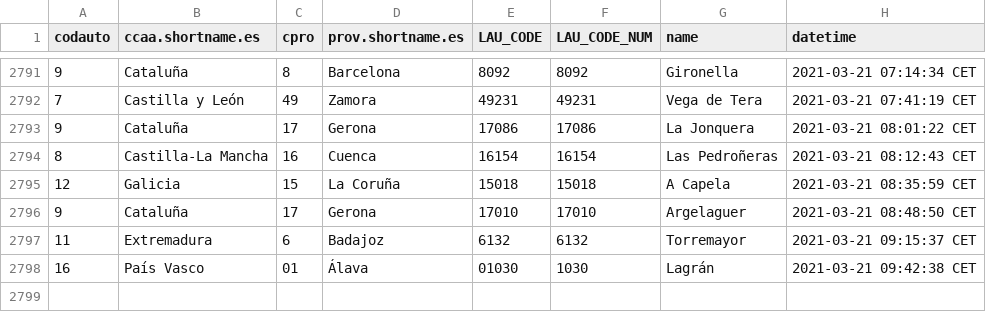
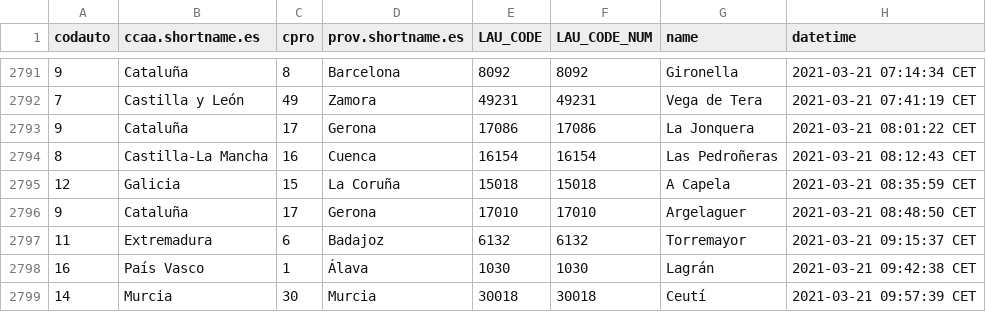
Before and after one commit to dieghernan/spain-munic-bot, a CSV file: assets/datalog.csv, drawn as a sheet; only a part is shown, gaps mark what is left out.

```diff
--- a/assets/datalog.csv
+++ b/assets/datalog.csv
@@ -2797,2 +2797,3 @@
 "11","Extremadura","6","Badajoz","6132",6132,"Torremayor","2021-03-21 09:15:37 CET"
-"16","País Vasco","01","Álava","01030",1030,"Lagrán","2021-03-21 09:42:38 CET"
+"16","País Vasco","1","Álava","1030",1030,"Lagrán","2021-03-21 09:42:38 CET"
+"14","Murcia","30","Murcia","30018",30018,"Ceutí","2021-03-21 09:57:39 CET"
```
Also changed, not shown: 7 other files.
